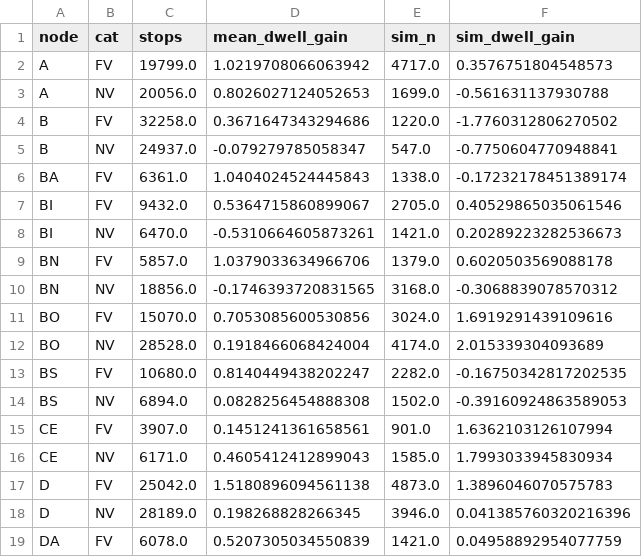
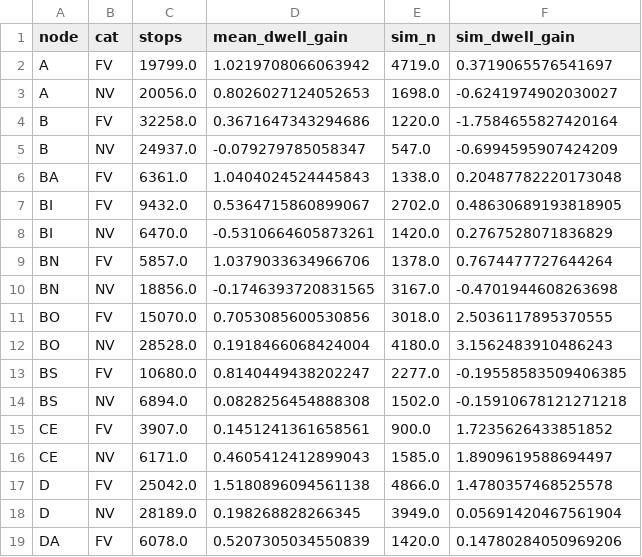
Before and after one commit to larsOhne/golden-rails, a CSV file: results/validation_node_dwell.csv, drawn as a sheet; only a part is shown; the diff covers the shown part only.

```diff
--- a/results/validation_node_dwell.csv
+++ b/results/validation_node_dwell.csv
@@ -1,19 +1,19 @@
 node,cat,stops,mean_dwell_gain,sim_n,sim_dwell_gain
-A,FV,19799.0,1.0219708066063942,4717.0,0.3576751804548573
-A,NV,20056.0,0.8026027124052653,1699.0,-0.561631137930788
-B,FV,32258.0,0.3671647343294686,1220.0,-1.7760312806270502
-B,NV,24937.0,-0.079279785058347,547.0,-0.7750604770948841
-BA,FV,6361.0,1.0404024524445843,1338.0,-0.17232178451389174
-BI,FV,9432.0,0.5364715860899067,2705.0,0.40529865035061546
-BI,NV,6470.0,-0.5310664605873261,1421.0,0.20289223282536673
-BN,FV,5857.0,1.0379033634966706,1379.0,0.6020503569088178
-BN,NV,18856.0,-0.1746393720831565,3168.0,-0.3068839078570312
-BO,FV,15070.0,0.7053085600530856,3024.0,1.6919291439109616
-BO,NV,28528.0,0.1918466068424004,4174.0,2.015339304093689
-BS,FV,10680.0,0.8140449438202247,2282.0,-0.16750342817202535
-BS,NV,6894.0,0.0828256454888308,1502.0,-0.39160924863589053
-CE,FV,3907.0,0.1451241361658561,901.0,1.6362103126107994
-CE,NV,6171.0,0.4605412412899043,1585.0,1.7993033945830934
-D,FV,25042.0,1.5180896094561138,4873.0,1.3896046070575783
-D,NV,28189.0,0.198268828266345,3946.0,0.041385760320216396
-DA,FV,6078.0,0.5207305034550839,1421.0,0.04958892954077759
+A,FV,19799.0,1.0219708066063942,4719.0,0.3719065576541697
+A,NV,20056.0,0.8026027124052653,1698.0,-0.6241974902030027
+B,FV,32258.0,0.3671647343294686,1220.0,-1.7584655827420164
+B,NV,24937.0,-0.079279785058347,547.0,-0.6994595907424209
+BA,FV,6361.0,1.0404024524445843,1338.0,0.20487782220173048
+BI,FV,9432.0,0.5364715860899067,2702.0,0.48630689193818905
+BI,NV,6470.0,-0.5310664605873261,1420.0,0.2767528071836829
+BN,FV,5857.0,1.0379033634966706,1378.0,0.7674477727644264
+BN,NV,18856.0,-0.1746393720831565,3167.0,-0.4701944608263698
+BO,FV,15070.0,0.7053085600530856,3018.0,2.5036117895370555
+BO,NV,28528.0,0.1918466068424004,4180.0,3.1562483910486243
+BS,FV,10680.0,0.8140449438202247,2277.0,-0.19558583509406385
+BS,NV,6894.0,0.0828256454888308,1502.0,-0.15910678121271218
+CE,FV,3907.0,0.1451241361658561,900.0,1.7235626433851852
+CE,NV,6171.0,0.4605412412899043,1585.0,1.8909619588694497
+D,FV,25042.0,1.5180896094561138,4866.0,1.4780357468525578
+D,NV,28189.0,0.198268828266345,3949.0,0.05691420467561904
+DA,FV,6078.0,0.5207305034550839,1420.0,0.14780284050969206
```
Also changed, not shown: 150 edited cells elsewhere in this file, data/node_delay_calibration.csv, results/validation_legs.csv, 23 other files.
